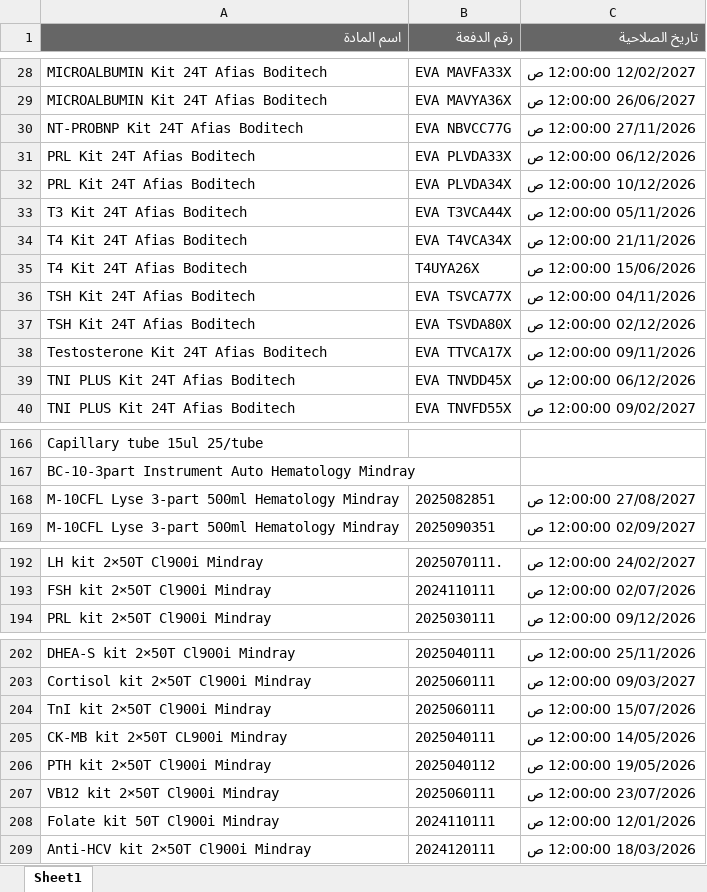
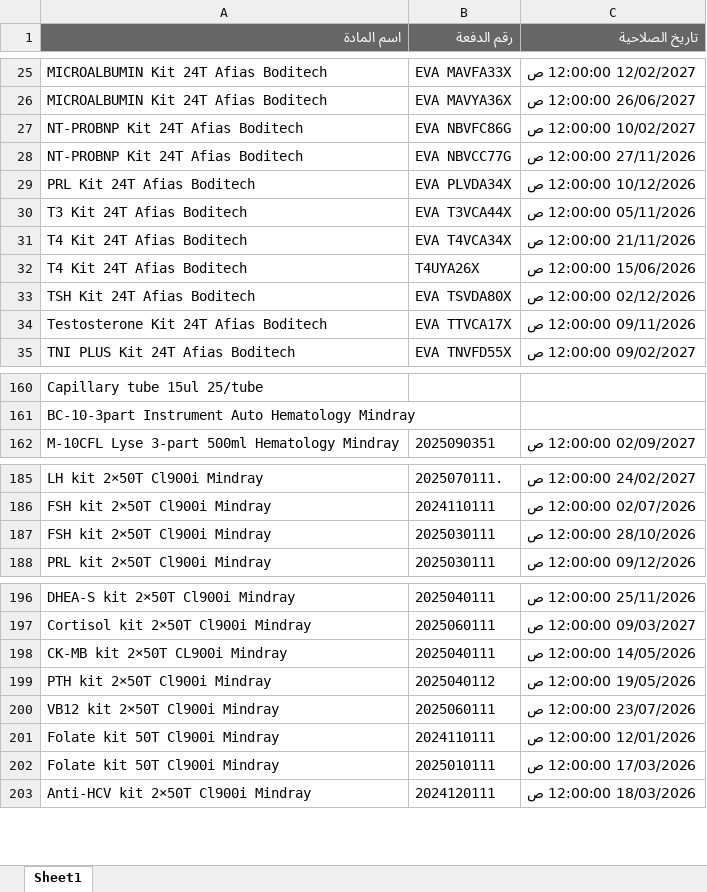
Before and after one commit to abdallawolf92/expiry-check, an Excel workbook: المواد.xlsx, sheet Sheet1, drawn as a sheet; only a part is shown, gaps mark what is left out; values as stored, in another font and other column widths than the file's, no borders; removed rows and columns are numbered as before the commit, all else as after; the diff covers the shown part only; the diff names each change by its address in the sheet, - before the commit and + after, or states it on an @@ line.

```diff
--- a/المواد.xlsx (sheet Sheet1)
+++ b/المواد.xlsx (sheet Sheet1)
+row 27: NT-PROBNP Kit 24T Afias Boditech | EVA NBVFC86G | 10/02/2027 12:00:00 ص
-row 31: PRL Kit 24T Afias Boditech | EVA PLVDA33X | 06/12/2026 12:00:00 ص
-row 36: TSH Kit 24T Afias Boditech | EVA TSVCA77X | 04/11/2026 12:00:00 ص
-row 39: TNI PLUS Kit 24T Afias Boditech | EVA TNVDD45X | 06/12/2026 12:00:00 ص
-row 168: M-10CFL Lyse 3-part 500ml Hematology Mindray | 2025082851 | 27/08/2027 12:00:00 ص
+row 187: FSH kit 2×50T Cl900i Mindray | 2025030111 | 28/10/2026 12:00:00 ص
-row 204: TnI kit 2×50T Cl900i Mindray | 2025060111 | 15/07/2026 12:00:00 ص
+row 202: Folate kit 50T Cl900i Mindray | 2025010111 | 17/03/2026 12:00:00 ص
```
Also changed, not shown: 8 added rows, 6 removed rows and 2 edited cells elsewhere in this sheet.
